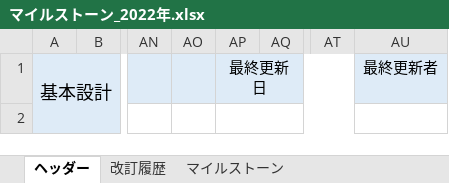
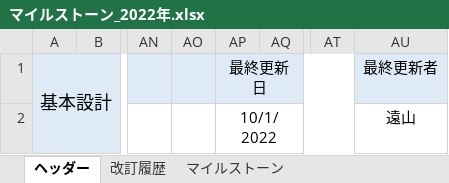
Before and after one commit to growthTeamSince2020/document, an Excel workbook: 2021年_テトリス/00_WBS/マイルストーン_2022年.xlsx, sheet ヘッダー, drawn as a sheet; only a part is shown, gaps mark what is left out; values as stored, in another font and other column widths than the file's, no borders; the diff names each change by its address in the sheet, - before the commit and + after, or states it on an @@ line.

```diff
--- a/2021年_テトリス/00_WBS/マイルストーン_2022年.xlsx (sheet ヘッダー)
+++ b/2021年_テトリス/00_WBS/マイルストーン_2022年.xlsx (sheet ヘッダー)
-AP2 (最終更新日): (empty)
+AP2 (最終更新日): 10/1/2022
-AU2 (最終更新者): (empty)
+AU2 (最終更新者): 遠山
```
Also changed, not shown: sheet マイルストーン, sheet 改訂履歴, other sheet tabs, charts or pictures.
